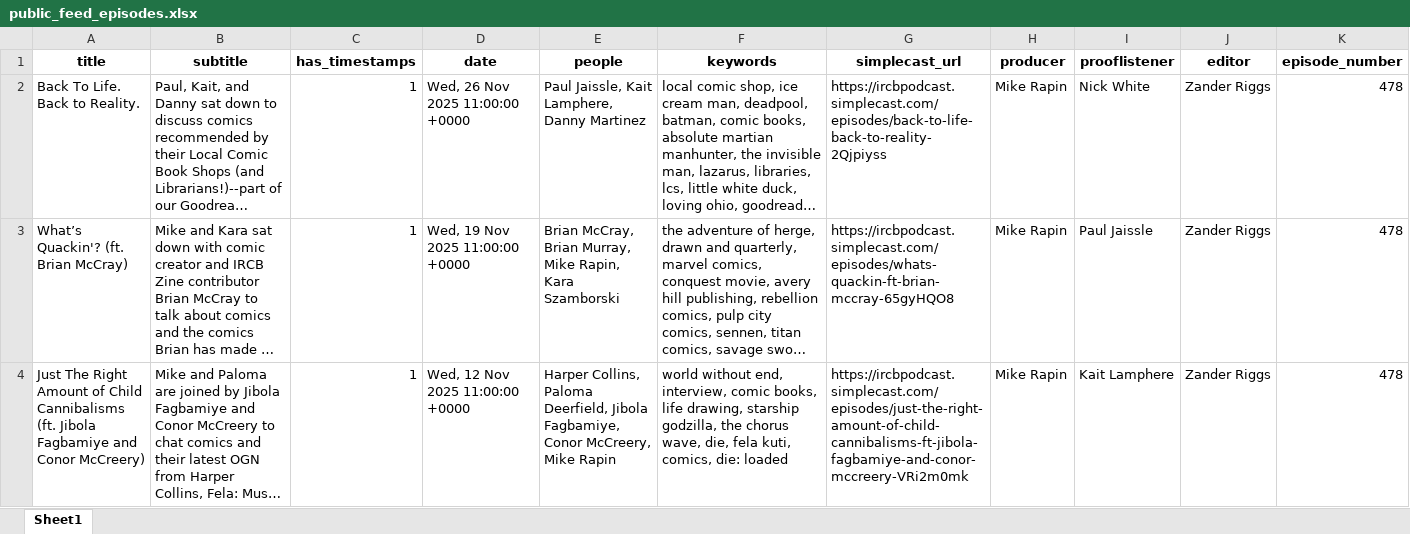
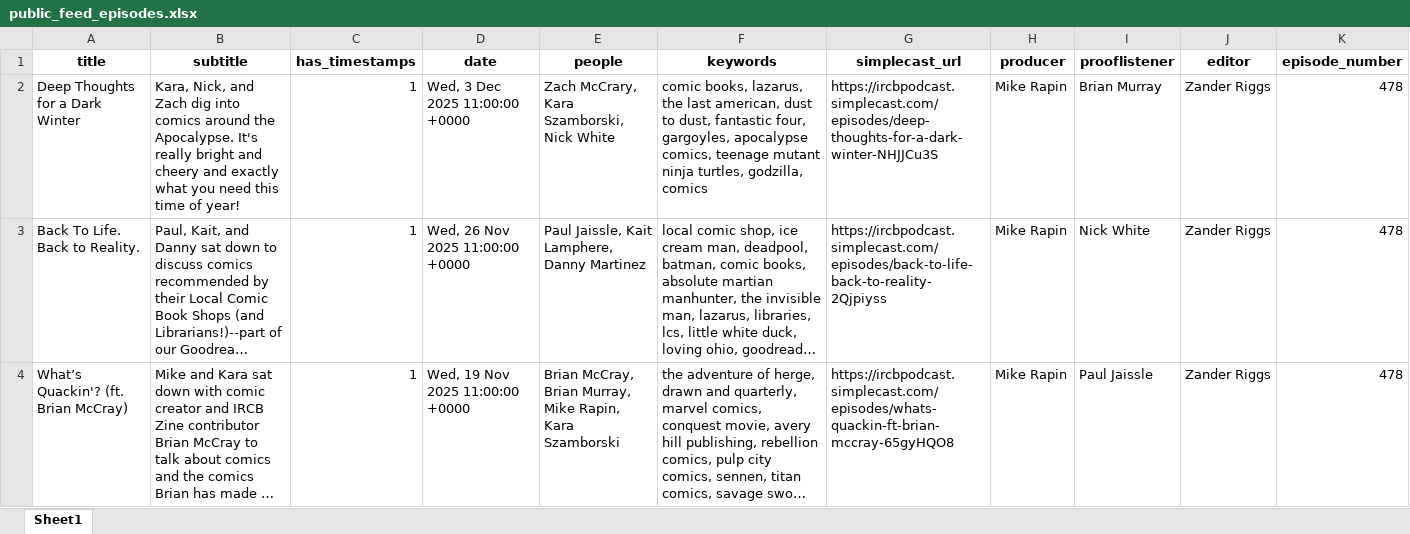
Before and after one commit to sshugars/ircb, an Excel workbook: tables/public_feed_episodes.xlsx, sheet Sheet1, drawn as a sheet; only a part is shown; the shorter side is filled out with more unchanged rows; long unchanged cells end in …; values as stored, in another font and other column widths than the file's, no borders; rows hold the shown columns only; the diff names each change by its address in the sheet, - before the commit and + after, or states it on an @@ line.

```diff
--- a/tables/public_feed_episodes.xlsx (sheet Sheet1)
+++ b/tables/public_feed_episodes.xlsx (sheet Sheet1)
+row 2: Deep Thoughts for a Dark Winter | Kara, Nick, and Zach dig into comics around the Apocalypse. It's really bright and cheery and exactly what you need this time of year! | 1 | Wed, 3 Dec 2025 11:00:00 +0000 | Zach McCrary, Kara Szamborski, Nick White | comic books, lazarus, the last american, dust to dust, fantastic four, gargoyles, apocalypse comics, teenage mutant ninja turtles, godzilla, comics | https://ircbpodcast.simplecast.com/episodes/deep-thoughts-for-a-dark-winter-NHJJCu3S | Mike Rapin | Brian Murray | Zander Riggs | 478
```
Also changed, not shown: tables/public_feed_comics.xlsx, 1 other file.
